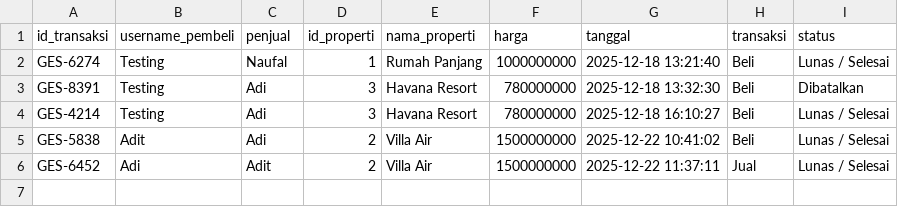
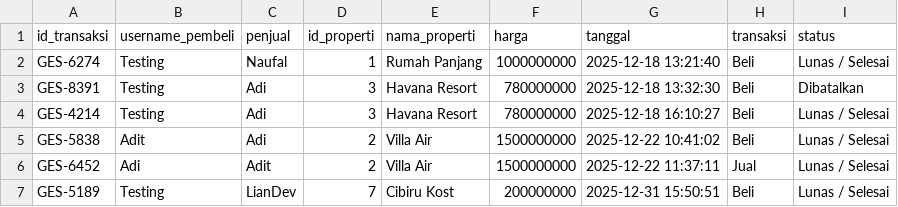
Before and after one commit to Liann-dev/GeoEstate, a CSV file: data/transaksi.csv, drawn as a sheet.

```diff
--- a/data/transaksi.csv
+++ b/data/transaksi.csv
@@ -6 +6,2 @@ GES-5838,Adit,Adi,2,Villa Air,1500000000,2025-12-22 10:41:02,Beli,Lunas / Selesa
 GES-6452,Adi,Adit,2,Villa Air,1500000000,2025-12-22 11:37:11,Jual,Lunas / Selesai
+GES-5189,Testing,LianDev,7,Cibiru Kost,200000000,2025-12-31 15:50:51,Beli,Lunas / Selesai
```
Also changed, not shown: data/properti.csv, data/properti_dimiliki.csv, 11 other files.
